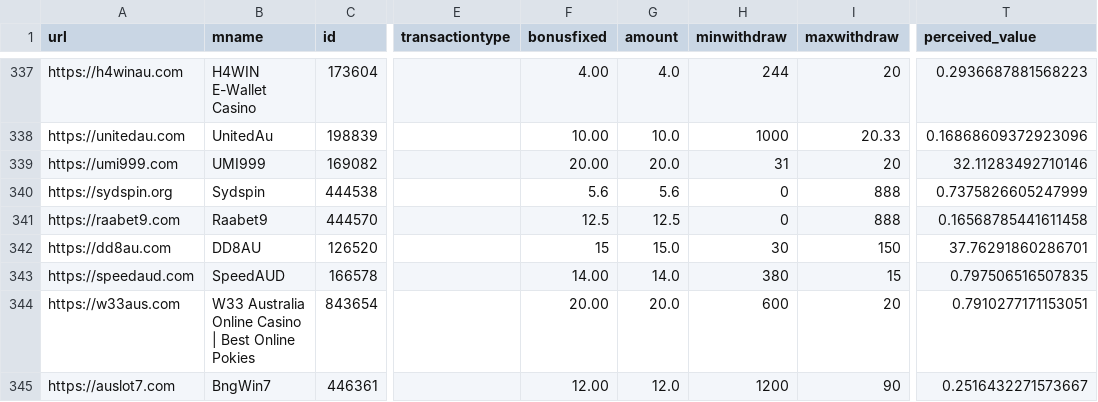
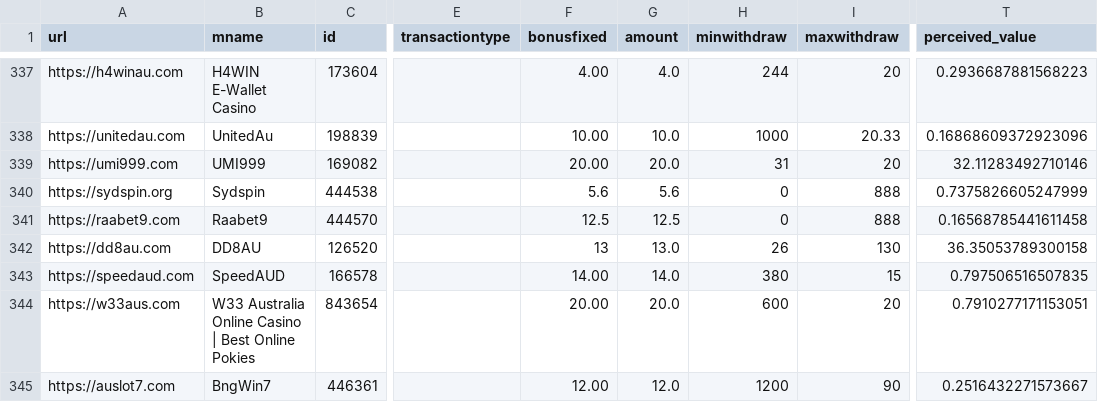
Before and after one commit to gemquota/dayne-bonuses, a CSV file: public/dayne-bonuses-fresh.csv, drawn as a sheet; only a part is shown, gaps mark what is left out; the diff names each change by its address in the sheet, - before the commit and + after, or states it on an @@ line.

```diff
--- a/public/dayne-bonuses-fresh.csv
+++ b/public/dayne-bonuses-fresh.csv
-F342 (bonusfixed): 15
+F342 (bonusfixed): 13
-G342 (amount): 15.0
+G342 (amount): 13.0
-H342 (minwithdraw): 30
+H342 (minwithdraw): 26
-I342 (maxwithdraw): 150
+I342 (maxwithdraw): 130
-T342 (perceived_value): 37.76291860286701
+T342 (perceived_value): 36.35053789300158
```
Also changed, not shown: public/dayne-bonuses-cleaned.csv, public/dayne-bonuses.csv, 2 other files.
